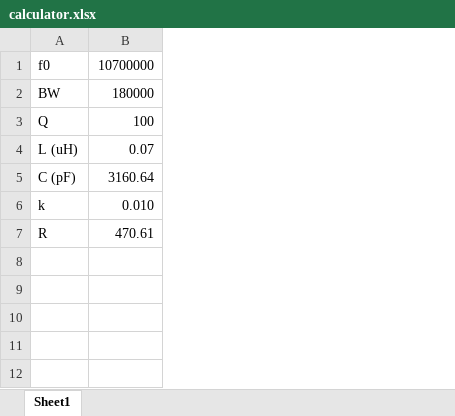
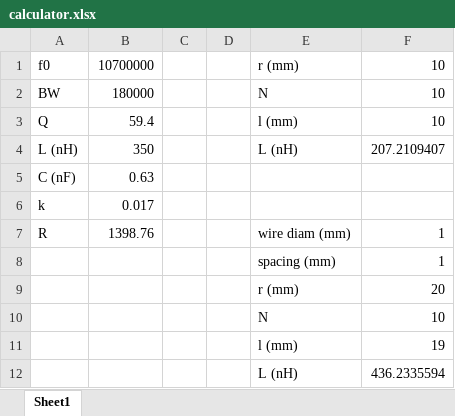
Before and after one commit to finnhittson/FM-Radio-Final-Project, an Excel workbook: lab4/calculator.xlsx, sheet Sheet1, drawn as a sheet; values as stored, in another font and other column widths than the file's, no borders; removed rows and columns are numbered as before the commit, all else as after; the diff names each change by its address in the sheet, - before the commit and + after, or states it on an @@ line.

```diff
--- a/lab4/calculator.xlsx (sheet Sheet1)
+++ b/lab4/calculator.xlsx (sheet Sheet1)
+column C, empty
+column D, empty
+column E, rows 1-3: r (mm) | N | l (mm); row 7: wire diam (mm)
+column F, rows 1-3: all 10; row 7: 1
-B3: 100
+B3: 59.4
-row 4: L (uH) | 0.07
-row 5: C (pF) | 3160.64
+row 4: L (nH) | 350 |  |  | L (nH) | 207.2109407
+row 5: C (nF) | 0.63
-B6: 0.010
+B6: 0.017
-B7: 470.61
+B7: 1398.76
+row 8:  |  |  |  | spacing (mm) | 1
+row 9:  |  |  |  | r (mm) | 20
+row 10:  |  |  |  | N | 10
+row 11:  |  |  |  | l (mm) | 19
+row 12:  |  |  |  | L (nH) | 436.2335594
```
Also changed, not shown: 8 other files.
